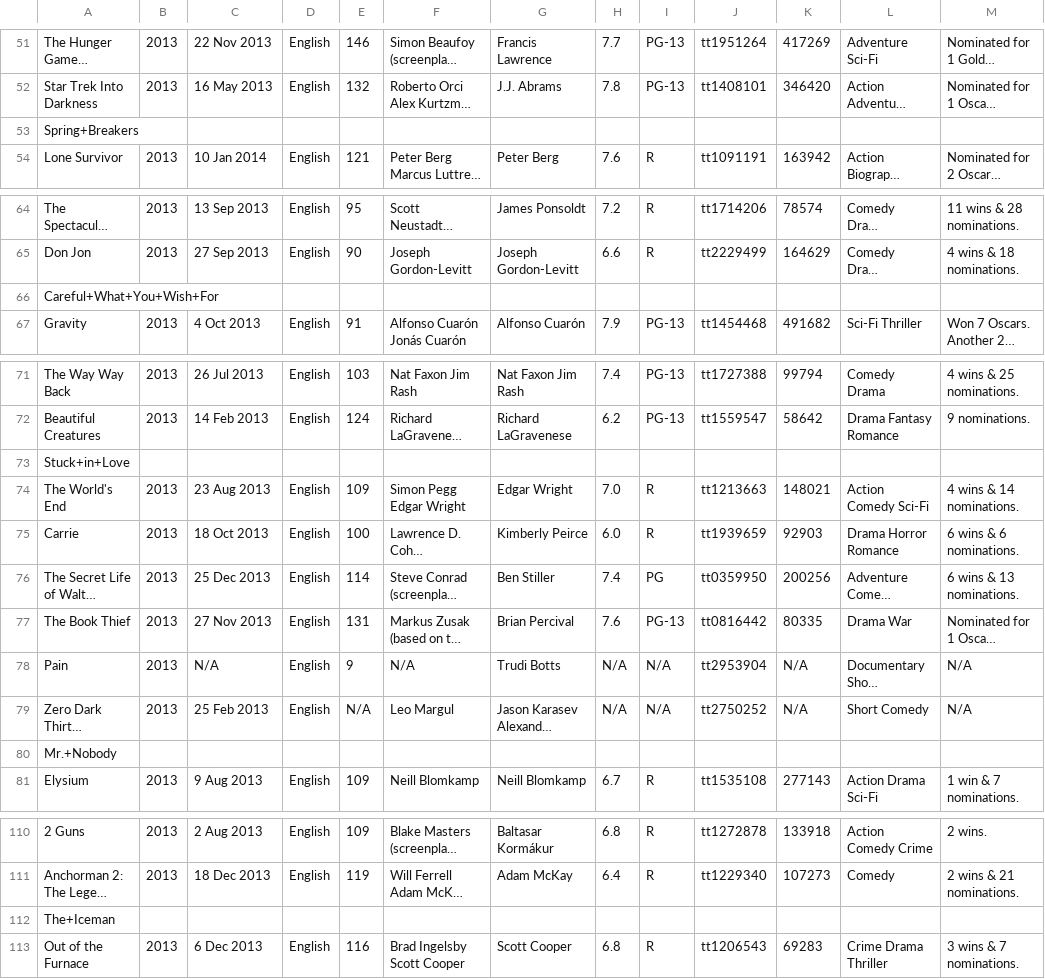
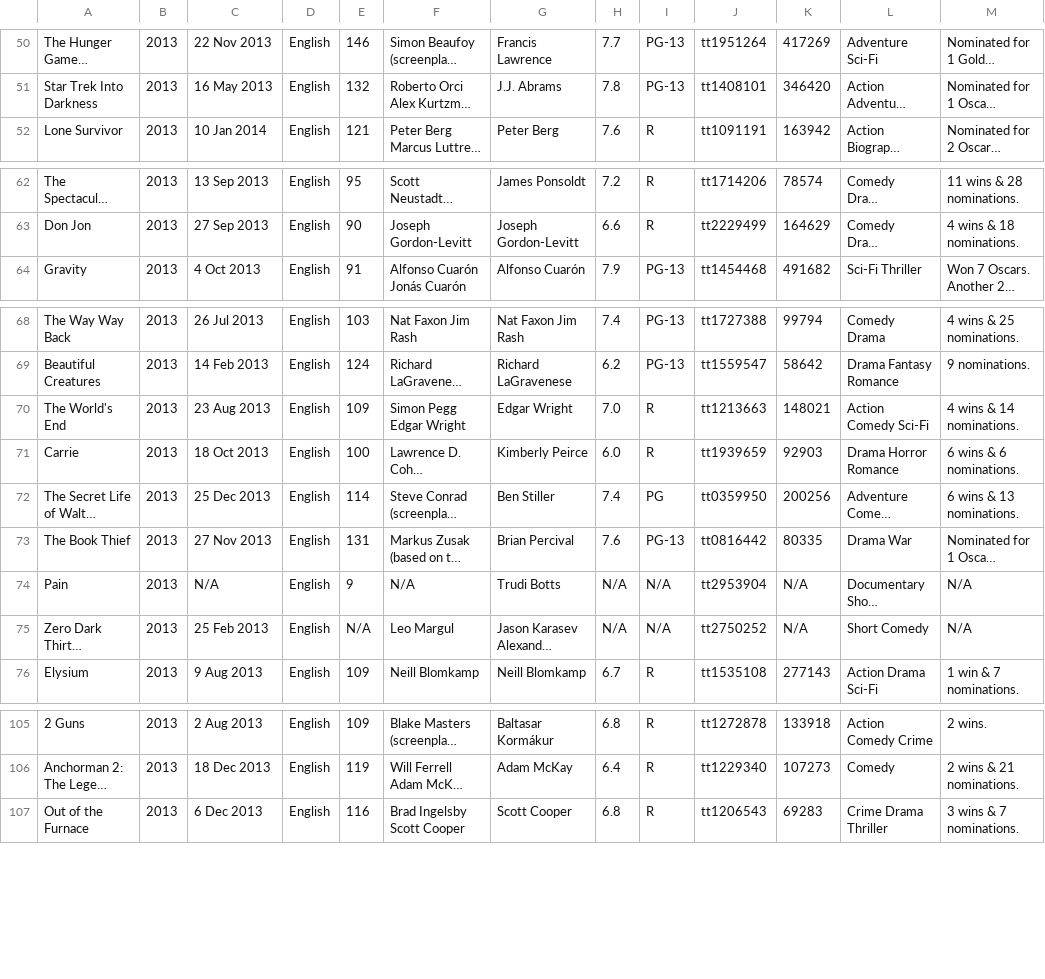
Before and after one commit to rohitx/Flop_or_not, a CSV file: Movie_listings_2013_all.csv, drawn as a sheet; only a part is shown, gaps mark what is left out; long unchanged cells end in …; the diff covers the shown part only; the diff names each change by its address in the sheet, - before the commit and + after, or states it on an @@ line.

```diff
--- a/Movie_listings_2013_all.csv
+++ b/Movie_listings_2013_all.csv
-row 53: Spring+Breakers
-row 66: Careful+What+You+Wish+For
-row 73: Stuck+in+Love
-row 80: Mr.+Nobody
-row 112: The+Iceman
```
Also changed, not shown: 29 removed rows elsewhere in this file, 6 other files.
